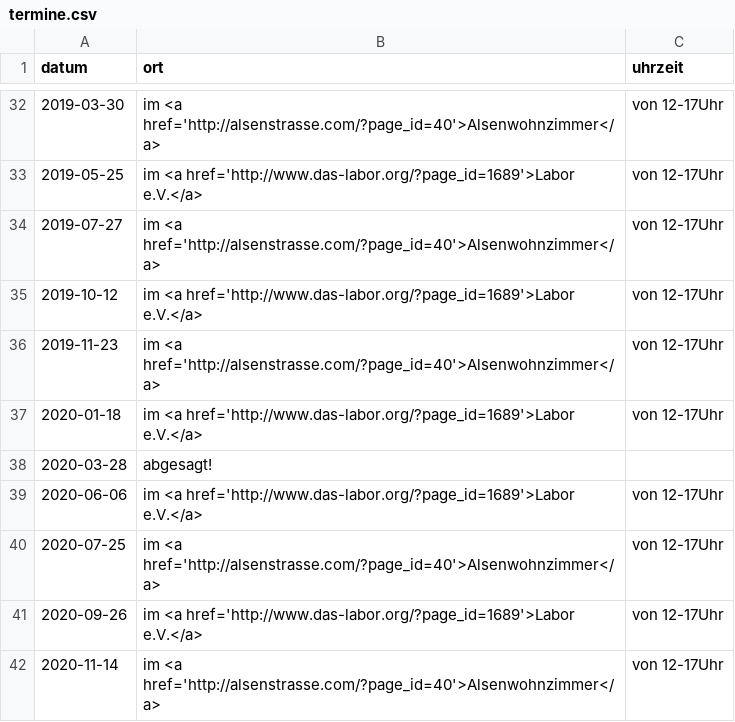
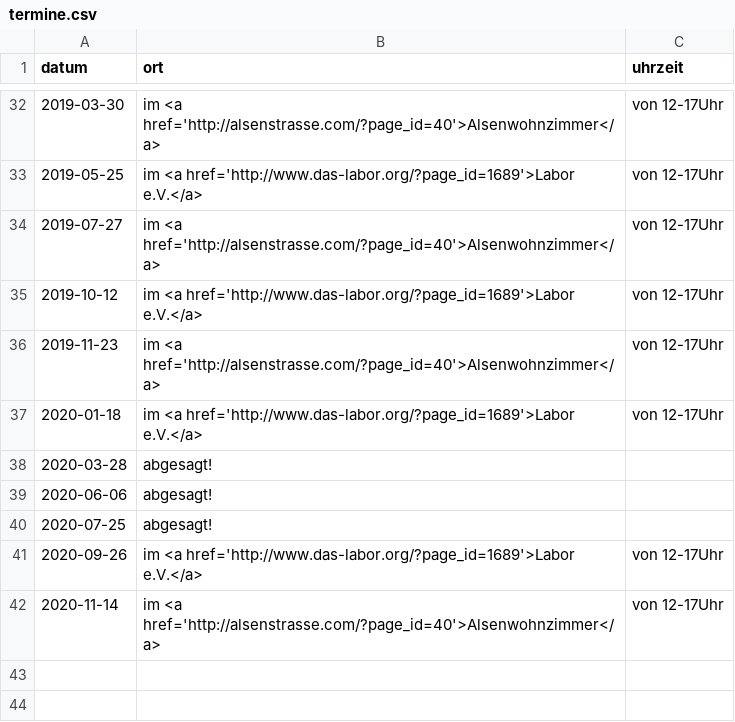
Before and after one commit to das-labor/repaircafe-bochum.de, a CSV file: _data/termine.csv, drawn as a sheet; only a part is shown, gaps mark what is left out.

Commit message:
Termine Juni/Juli 2020 abgesagt

```diff
--- a/_data/termine.csv
+++ b/_data/termine.csv
@@ -38,4 +38,4 @@ datum,ort,uhrzeit
 2020-03-28, abgesagt!
-2020-06-06, im <a href='http://www.das-labor.org/?page_id=1689'>Labor e.V.</a>, von 12-17Uhr
-2020-07-25, im <a href='http://alsenstrasse.com/?page_id=40'>Alsenwohnzimmer</a>, von 12-17Uhr
+2020-06-06, abgesagt!
+2020-07-25, abgesagt!
 2020-09-26, im <a href='http://www.das-labor.org/?page_id=1689'>Labor e.V.</a>, von 12-17Uhr
```
